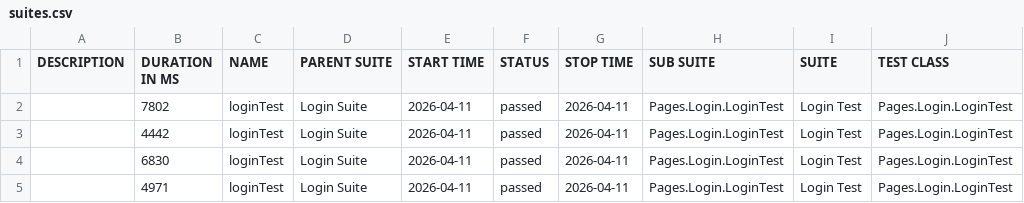
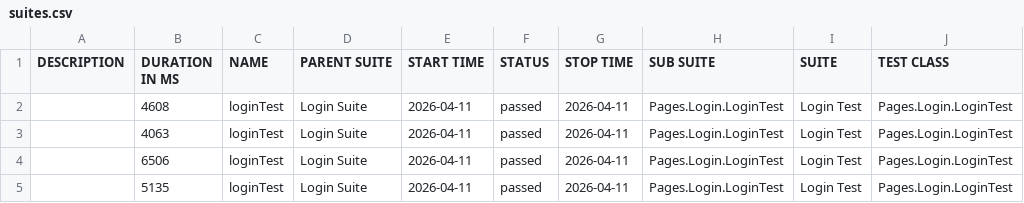
Before and after one commit to Guhan2608/HRMS-UI, a CSV file: allure-report/data/suites.csv, drawn as a sheet; only a part is shown; the diff names each change by its address in the sheet, - before the commit and + after, or states it on an @@ line.

Commit message:
Auto update allure report

```diff
--- a/allure-report/data/suites.csv
+++ b/allure-report/data/suites.csv
-B2 (DURATION IN MS): 7802
+B2 (DURATION IN MS): 4608
-B3 (DURATION IN MS): 4442
+B3 (DURATION IN MS): 4063
-B4 (DURATION IN MS): 6830
+B4 (DURATION IN MS): 6506
-B5 (DURATION IN MS): 4971
+B5 (DURATION IN MS): 5135
```
Also changed, not shown: 22 other files.
